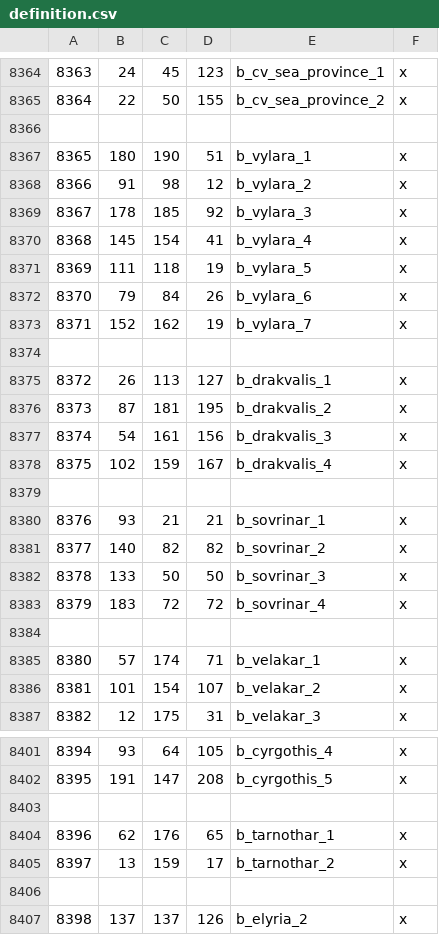
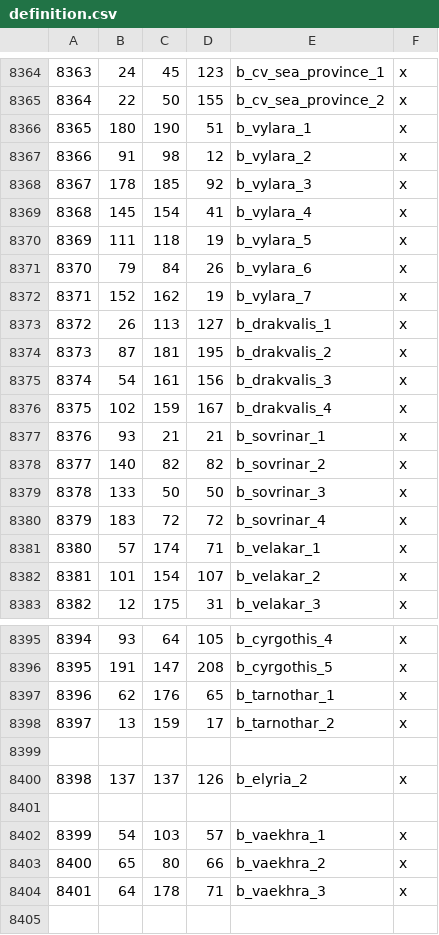
Before and after one commit to Legacy-Of-Valyria-Dev-Team/legacy-of-valyria, a CSV file: map_data/definition.csv, drawn as a sheet; only a part is shown, gaps mark what is left out; the diff covers the shown part only.

```diff
--- a/map_data/definition.csv
+++ b/map_data/definition.csv
@@ -8365,3 +8365,2 @@
 8364;22;50;155;b_cv_sea_province_2;x
-
 8365;180;190;51;b_vylara_1;x
@@ -8373,3 +8372,2 @@
 8371;152;162;19;b_vylara_7;x
-
 8372;26;113;127;b_drakvalis_1;x
@@ -8378,3 +8376,2 @@
 8375;102;159;167;b_drakvalis_4;x
-
 8376;93;21;21;b_sovrinar_1;x
@@ -8383,3 +8380,2 @@
 8379;183;72;72;b_sovrinar_4;x
-
 8380;57;174;71;b_velakar_1;x
@@ -8402,3 +8396,2 @@
 8395;191;147;208;b_cyrgothis_5;x
-
 8396;62;176;65;b_tarnothar_1;x
@@ -8407 +8400,5 @@
 8398;137;137;126;b_elyria_2;x
+
+8399;54;103;57;b_vaekhra_1;x
+8400;65;80;66;b_vaekhra_2;x
+8401;64;178;71;b_vaekhra_3;x
```
Also changed, not shown: 2 removed rows elsewhere in this file, 32 other files.
